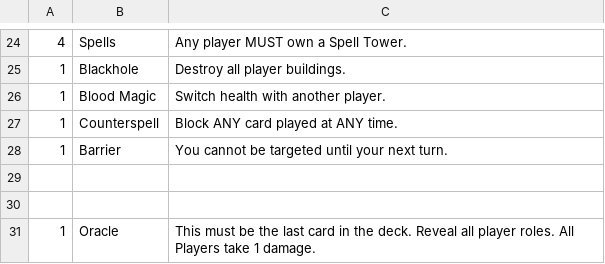
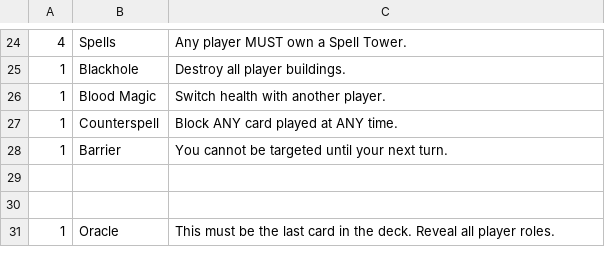
Before and after one commit to HammyPig/oracle, a CSV file: cards.csv, drawn as a sheet; only a part is shown, gaps mark what is left out; the diff names each change by its address in the sheet, - before the commit and + after, or states it on an @@ line.

```diff
--- a/cards.csv
+++ b/cards.csv
-C31: …player roles. All Players take 1 damage.
+C31: …player roles.
```
Also changed, not shown: 1 other file.
